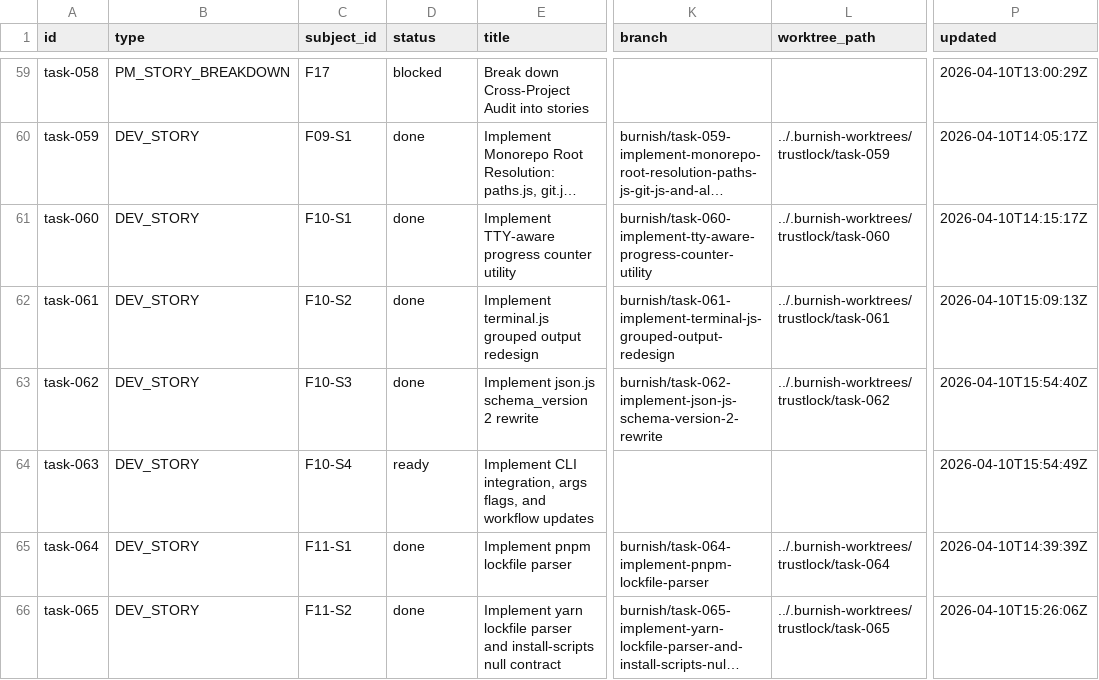
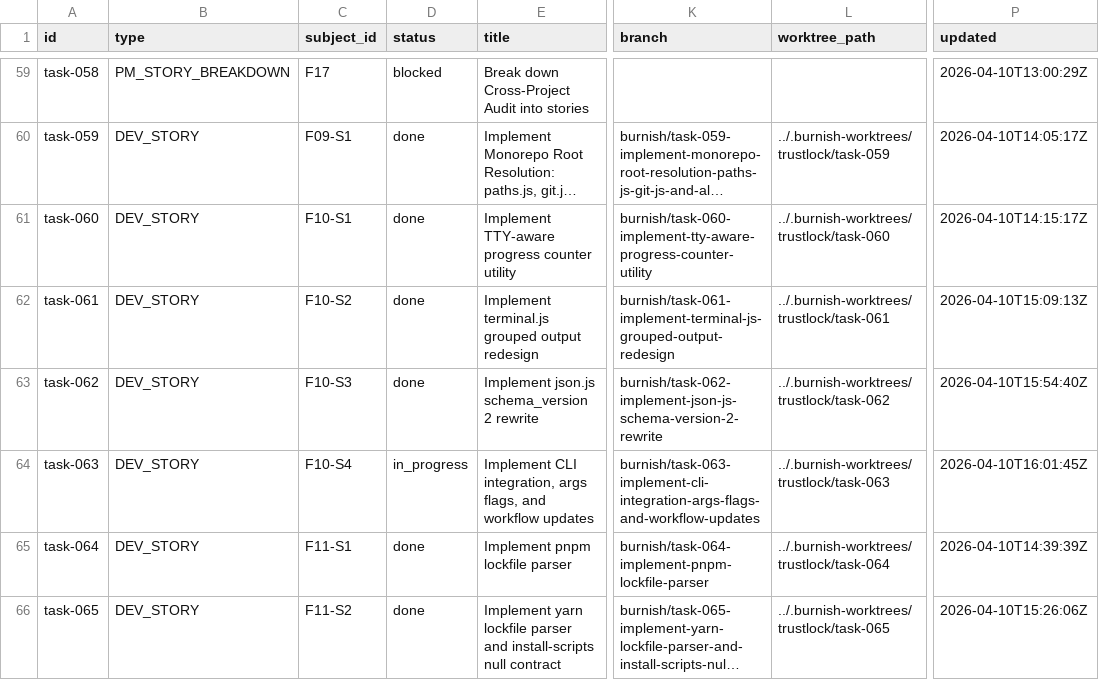
Before and after one commit to tayyabt/trustlock, a CSV file: tasks/backlog.csv, drawn as a sheet; only a part is shown, gaps mark what is left out; long unchanged cells end in …; the diff names each change by its address in the sheet, - before the commit and + after, or states it on an @@ line.

Commit message:
task-063: record control-plane updates

```diff
--- a/tasks/backlog.csv
+++ b/tasks/backlog.csv
-D64 (status): ready
+D64 (status): in_progress
-K64 (branch): (empty)
+K64 (branch): burnish/task-063-implement-cli-integration-args-flags-and-workflow-updates
-L64 (worktree_path): (empty)
+L64 (worktree_path): ../.burnish-worktrees/trustlock/task-063
-P64 (updated): 2026-04-10T15:54:49Z
+P64 (updated): 2026-04-10T16:01:45Z
```
Also changed, not shown: 1 other file.
